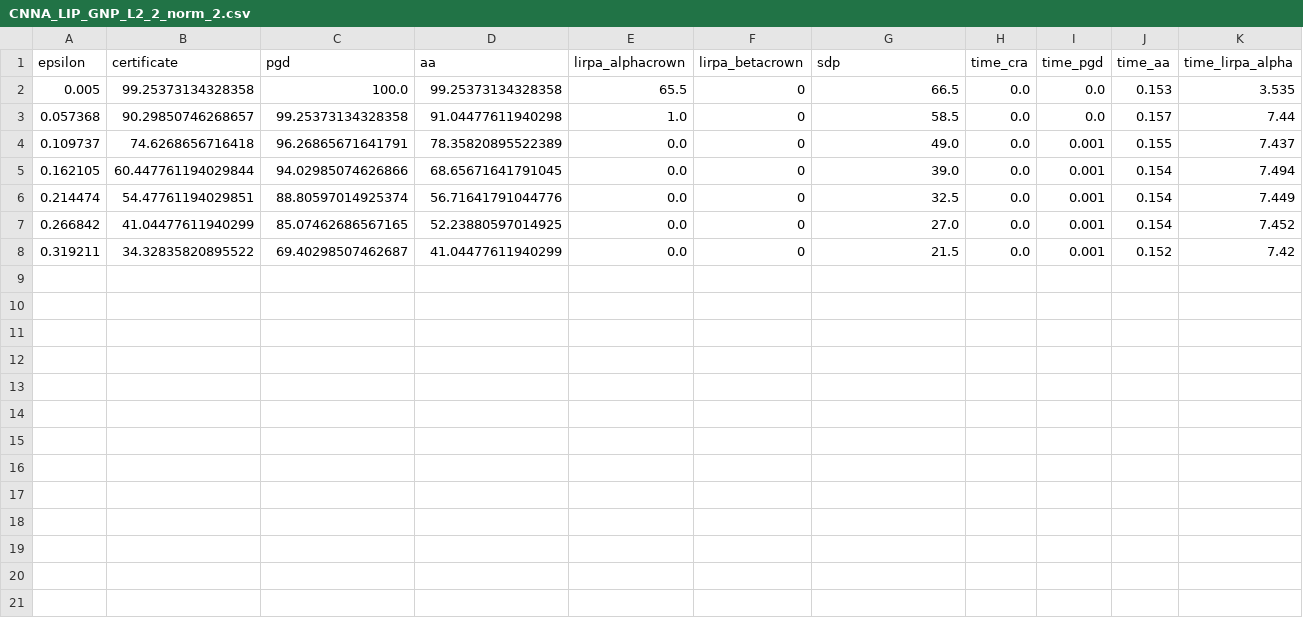
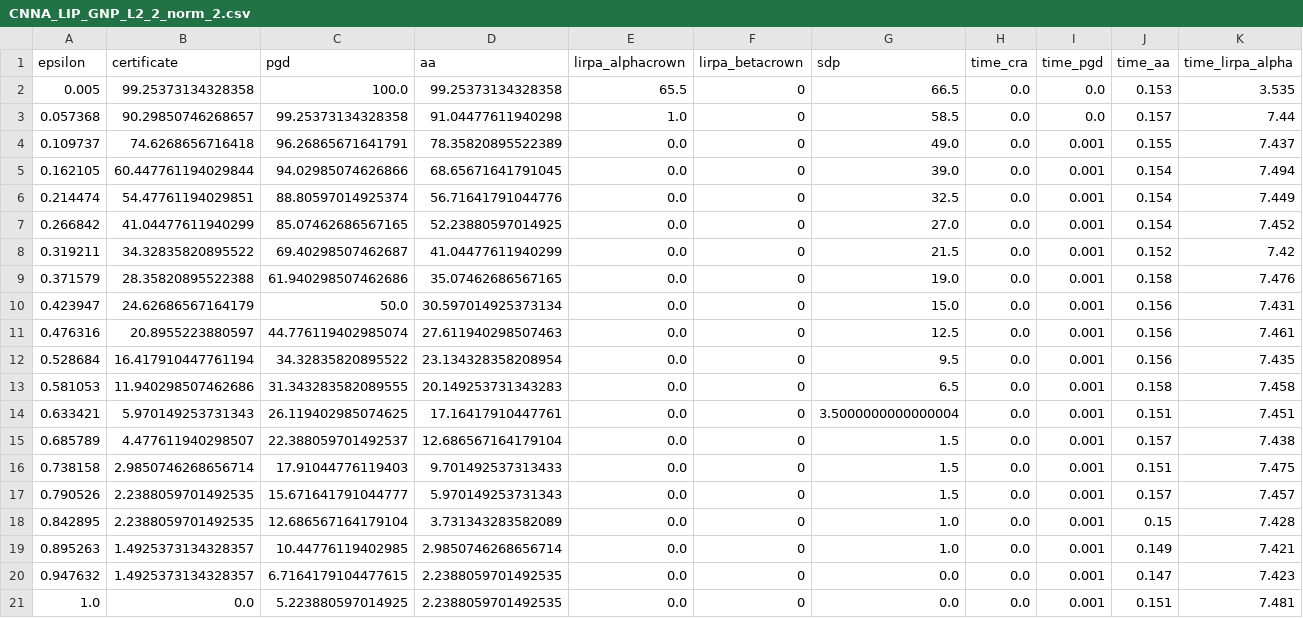
Before and after one commit to thomasdeltort/robust-benchmark, a CSV file: CNNA_LIP_GNP_L2_2_norm_2.csv, drawn as a sheet; only a part is shown; rows hold the shown columns only; the diff names each change by its address in the sheet, - before the commit and + after, or states it on an @@ line.

```diff
--- a/CNNA_LIP_GNP_L2_2_norm_2.csv
+++ b/CNNA_LIP_GNP_L2_2_norm_2.csv
+row 9: 0.371579 | 28.35820895522388 | 61.940298507462686 | 35.07462686567165 | 0.0 | 0 | 19.0 | 0.0 | 0.001 | 0.158 | 7.476
+row 10: 0.423947 | 24.62686567164179 | 50.0 | 30.597014925373134 | 0.0 | 0 | 15.0 | 0.0 | 0.001 | 0.156 | 7.431
+row 11: 0.476316 | 20.8955223880597 | 44.776119402985074 | 27.611940298507463 | 0.0 | 0 | 12.5 | 0.0 | 0.001 | 0.156 | 7.461
+row 12: 0.528684 | 16.417910447761194 | 34.32835820895522 | 23.134328358208954 | 0.0 | 0 | 9.5 | 0.0 | 0.001 | 0.156 | 7.435
+row 13: 0.581053 | 11.940298507462686 | 31.343283582089555 | 20.149253731343283 | 0.0 | 0 | 6.5 | 0.0 | 0.001 | 0.158 | 7.458
+row 14: 0.633421 | 5.970149253731343 | 26.119402985074625 | 17.16417910447761 | 0.0 | 0 | 3.5000000000000004 | 0.0 | 0.001 | 0.151 | 7.451
+row 15: 0.685789 | 4.477611940298507 | 22.388059701492537 | 12.686567164179104 | 0.0 | 0 | 1.5 | 0.0 | 0.001 | 0.157 | 7.438
+row 16: 0.738158 | 2.9850746268656714 | 17.91044776119403 | 9.701492537313433 | 0.0 | 0 | 1.5 | 0.0 | 0.001 | 0.151 | 7.475
+row 17: 0.790526 | 2.2388059701492535 | 15.671641791044777 | 5.970149253731343 | 0.0 | 0 | 1.5 | 0.0 | 0.001 | 0.157 | 7.457
+row 18: 0.842895 | 2.2388059701492535 | 12.686567164179104 | 3.731343283582089 | 0.0 | 0 | 1.0 | 0.0 | 0.001 | 0.15 | 7.428
+row 19: 0.895263 | 1.4925373134328357 | 10.44776119402985 | 2.9850746268656714 | 0.0 | 0 | 1.0 | 0.0 | 0.001 | 0.149 | 7.421
+row 20: 0.947632 | 1.4925373134328357 | 6.7164179104477615 | 2.2388059701492535 | 0.0 | 0 | 0.0 | 0.0 | 0.001 | 0.147 | 7.423
+row 21: 1.0 | 0.0 | 5.223880597014925 | 2.2388059701492535 | 0.0 | 0 | 0.0 | 0.0 | 0.001 | 0.151 | 7.481
```
Also changed, not shown: CNNA_LIP_GNP_Linf_2_norm_inf.csv, CNNA_LIP_L2_2_norm_2.csv, 9 other files.
